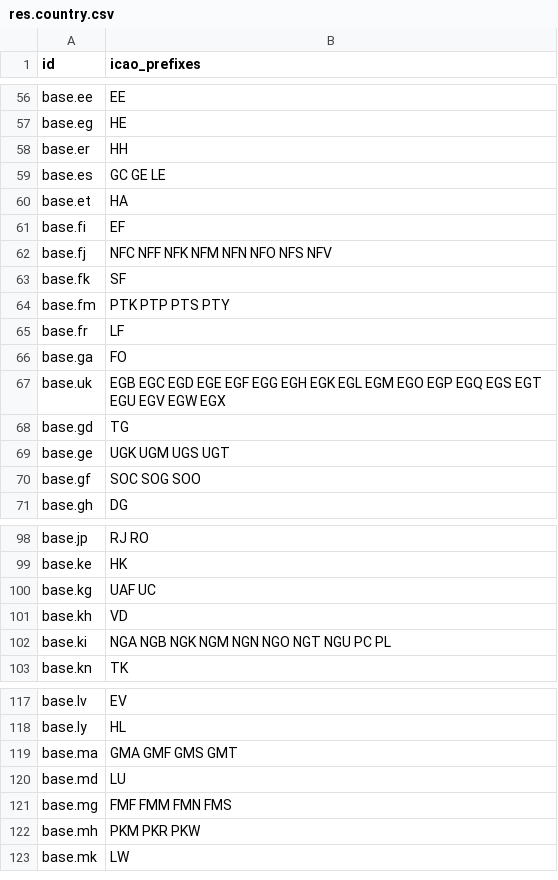
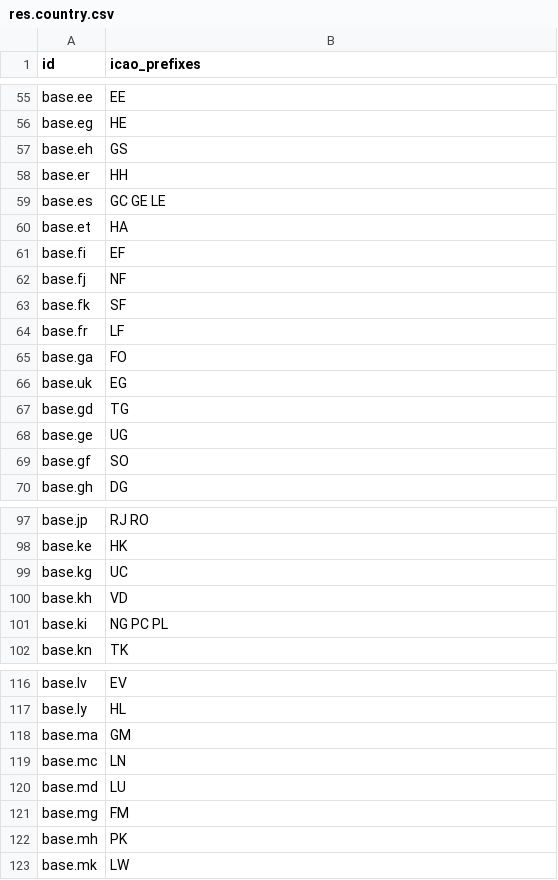
Before and after one commit to smartops-aero/smartops-odoo-flight, a CSV file: flight/data/res.country.csv, drawn as a sheet; only a part is shown, gaps mark what is left out; the diff covers the shown part only.

Commit message:
ICAO prefixes update

```diff
--- a/flight/data/res.country.csv
+++ b/flight/data/res.country.csv
@@ -57,2 +56,3 @@
 "base.eg","HE"
+"base.eh","GS"
 "base.er","HH"
@@ -61,11 +61,10 @@
 "base.fi","EF"
-"base.fj","NFC NFF NFK NFM NFN NFO NFS NFV"
+"base.fj","NF"
 "base.fk","SF"
-"base.fm","PTK PTP PTS PTY"
 "base.fr","LF"
 "base.ga","FO"
-"base.uk","EGB EGC EGD EGE EGF EGG EGH EGK EGL EGM EGO EGP EGQ EGS EGT EGU EGV EGW EGX"
+"base.uk","EG"
 "base.gd","TG"
-"base.ge","UGK UGM UGS UGT"
-"base.gf","SOC SOG SOO"
+"base.ge","UG"
+"base.gf","SO"
 "base.gh","DG"
@@ -99,5 +98,5 @@
 "base.ke","HK"
-"base.kg","UAF UC"
+"base.kg","UC"
 "base.kh","VD"
-"base.ki","NGA NGB NGK NGM NGN NGO NGT NGU PC PL"
+"base.ki","NG PC PL"
 "base.kn","TK"
@@ -118,6 +117,7 @@
 "base.ly","HL"
-"base.ma","GMA GMF GMS GMT"
+"base.ma","GM"
+"base.mc","LN"
 "base.md","LU"
-"base.mg","FMF FMM FMN FMS"
-"base.mh","PKM PKR PKW"
+"base.mg","FM"
+"base.mh","PK"
 "base.mk","LW"
```
Also changed, not shown: 4 added rows, 7 removed rows and 29 edited cells elsewhere in this file, 2 other files.
